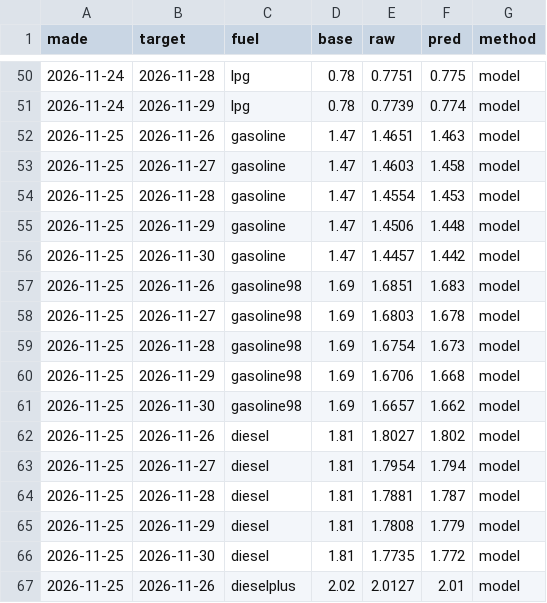
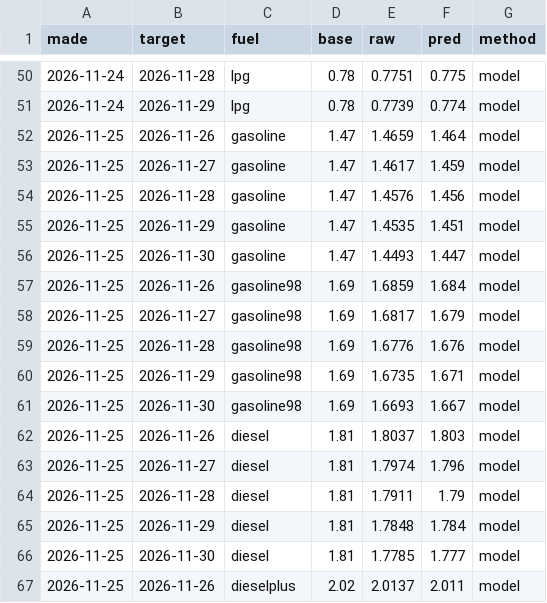
Before and after one commit to nikx111/gorivo, a CSV file: data/forecasts.csv, drawn as a sheet; only a part is shown, gaps mark what is left out; the diff covers the shown part only.

```diff
--- a/data/forecasts.csv
+++ b/data/forecasts.csv
@@ -51,17 +51,17 @@ made,target,fuel,base,raw,pred,method
 2026-11-24,2026-11-29,lpg,0.78,0.7739,0.774,model
-2026-11-25,2026-11-26,gasoline,1.47,1.4651,1.463,model
-2026-11-25,2026-11-27,gasoline,1.47,1.4603,1.458,model
-2026-11-25,2026-11-28,gasoline,1.47,1.4554,1.453,model
-2026-11-25,2026-11-29,gasoline,1.47,1.4506,1.448,model
-2026-11-25,2026-11-30,gasoline,1.47,1.4457,1.442,model
-2026-11-25,2026-11-26,gasoline98,1.69,1.6851,1.683,model
-2026-11-25,2026-11-27,gasoline98,1.69,1.6803,1.678,model
-2026-11-25,2026-11-28,gasoline98,1.69,1.6754,1.673,model
-2026-11-25,2026-11-29,gasoline98,1.69,1.6706,1.668,model
-2026-11-25,2026-11-30,gasoline98,1.69,1.6657,1.662,model
-2026-11-25,2026-11-26,diesel,1.81,1.8027,1.802,model
-2026-11-25,2026-11-27,diesel,1.81,1.7954,1.794,model
-2026-11-25,2026-11-28,diesel,1.81,1.7881,1.787,model
-2026-11-25,2026-11-29,diesel,1.81,1.7808,1.779,model
-2026-11-25,2026-11-30,diesel,1.81,1.7735,1.772,model
-2026-11-25,2026-11-26,dieselplus,2.02,2.0127,2.01,model
+2026-11-25,2026-11-26,gasoline,1.47,1.4659,1.464,model
+2026-11-25,2026-11-27,gasoline,1.47,1.4617,1.459,model
+2026-11-25,2026-11-28,gasoline,1.47,1.4576,1.456,model
+2026-11-25,2026-11-29,gasoline,1.47,1.4535,1.451,model
+2026-11-25,2026-11-30,gasoline,1.47,1.4493,1.447,model
+2026-11-25,2026-11-26,gasoline98,1.69,1.6859,1.684,model
+2026-11-25,2026-11-27,gasoline98,1.69,1.6817,1.679,model
+2026-11-25,2026-11-28,gasoline98,1.69,1.6776,1.676,model
+2026-11-25,2026-11-29,gasoline98,1.69,1.6735,1.671,model
+2026-11-25,2026-11-30,gasoline98,1.69,1.6693,1.667,model
+2026-11-25,2026-11-26,diesel,1.81,1.8037,1.803,model
+2026-11-25,2026-11-27,diesel,1.81,1.7974,1.796,model
+2026-11-25,2026-11-28,diesel,1.81,1.7911,1.79,model
+2026-11-25,2026-11-29,diesel,1.81,1.7848,1.784,model
+2026-11-25,2026-11-30,diesel,1.81,1.7785,1.777,model
+2026-11-25,2026-11-26,dieselplus,2.02,2.0137,2.011,model
```
Also changed, not shown: 13 edited cells elsewhere in this file, data/history.csv, 6 other files.
